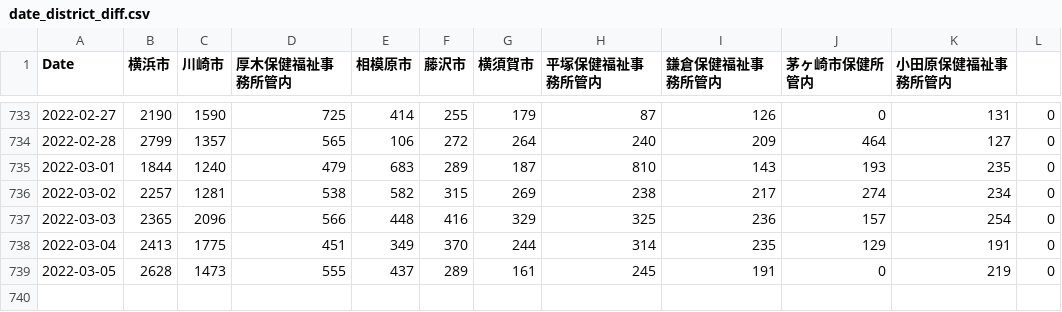
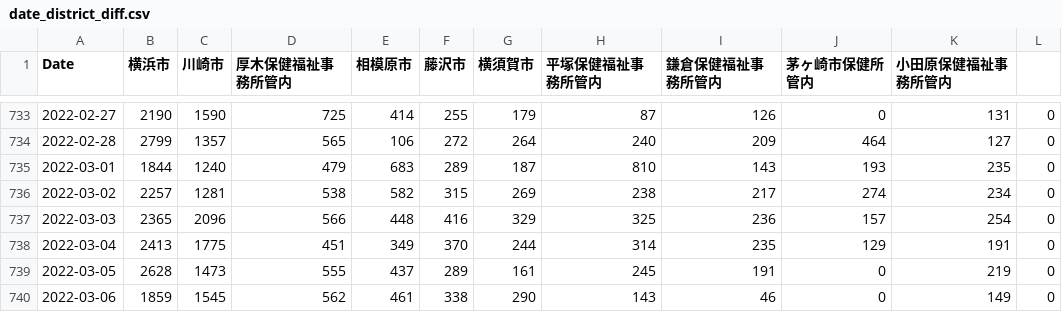
Before and after one commit to mtoyoda/covid19-kanagawa-data, a CSV file: date_district_diff.csv, drawn as a sheet; only a part is shown, gaps mark what is left out.

Commit message:
update data

```diff
--- a/date_district_diff.csv
+++ b/date_district_diff.csv
@@ -739 +739,2 @@ Date,横浜市,川崎市,厚木保健福祉事務所管内,相模原市,藤沢
 2022-03-05,2628,1473,555,437,289,161,245,191,0,219,0
+2022-03-06,1859,1545,562,461,338,290,143,46,0,149,0
```
